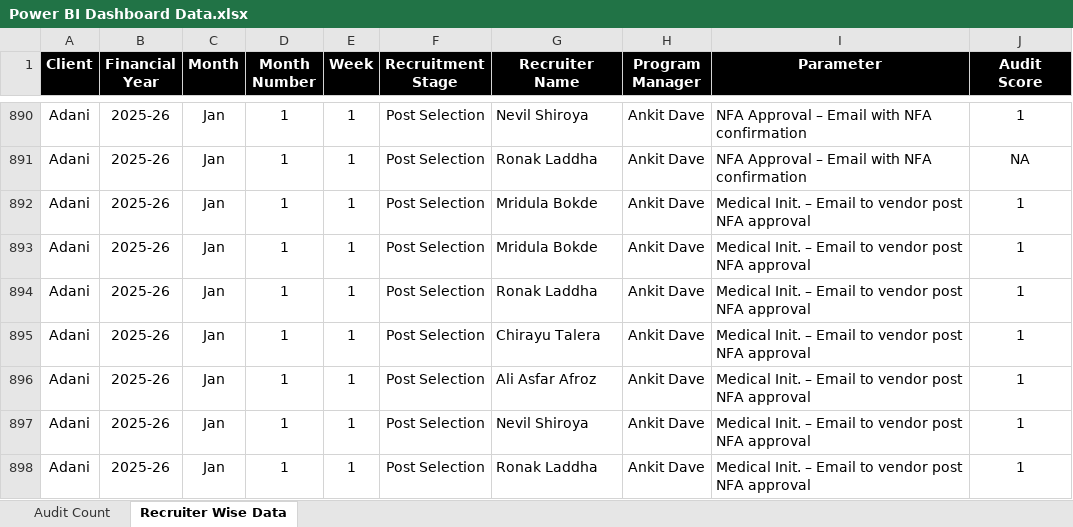
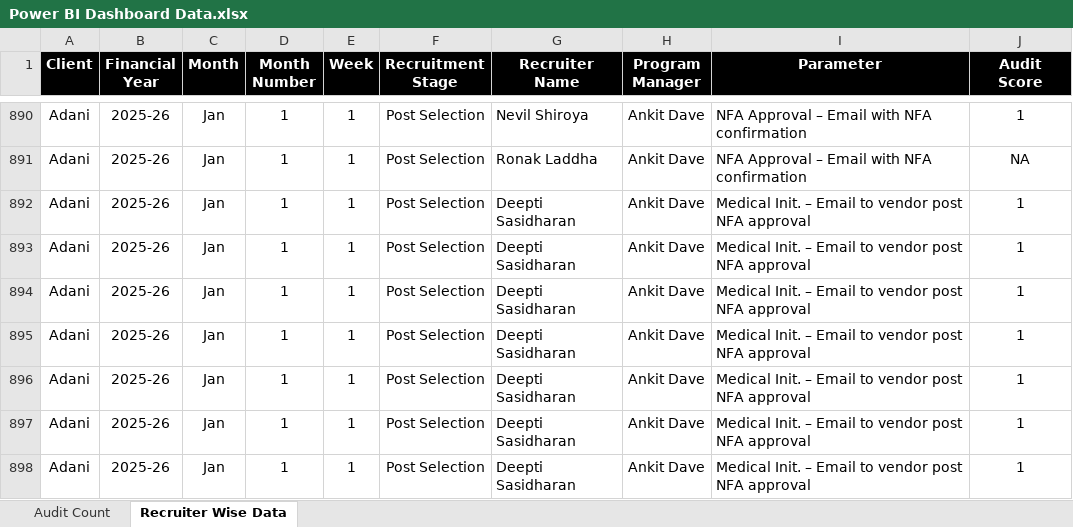
Before and after one commit to Businessexcellence/Adani-Cements-Recruitment-Audit-Dashboard, an Excel workbook: Power BI Dashboard Data.xlsx, sheet Recruiter Wise Data, drawn as a sheet; only a part is shown, gaps mark what is left out; values as stored, in another font and other column widths than the file's, no borders; the diff covers the shown part only; the diff names each change by its address in the sheet, - before the commit and + after, or states it on an @@ line.

Commit message:
Update data: Add January 2026 Week 2 audits (222 total audit records)

```diff
--- a/Power BI Dashboard Data.xlsx (sheet Recruiter Wise Data)
+++ b/Power BI Dashboard Data.xlsx (sheet Recruiter Wise Data)
-G892:G893 (Recruiter Name): Mridula Bokde
+G892:G893 (Recruiter Name): Deepti Sasidharan
-G894 (Recruiter Name): Ronak Laddha
+G894 (Recruiter Name): Deepti Sasidharan
-G895 (Recruiter Name): Chirayu Talera
+G895 (Recruiter Name): Deepti Sasidharan
-G896 (Recruiter Name): Ali Asfar Afroz
+G896 (Recruiter Name): Deepti Sasidharan
-G897 (Recruiter Name): Nevil Shiroya
+G897 (Recruiter Name): Deepti Sasidharan
-G898 (Recruiter Name): Ronak Laddha
+G898 (Recruiter Name): Deepti Sasidharan
```
Also changed, not shown: 55 added rows and 71 edited cells elsewhere in this sheet, sheet Audit Count, 2 other files.
